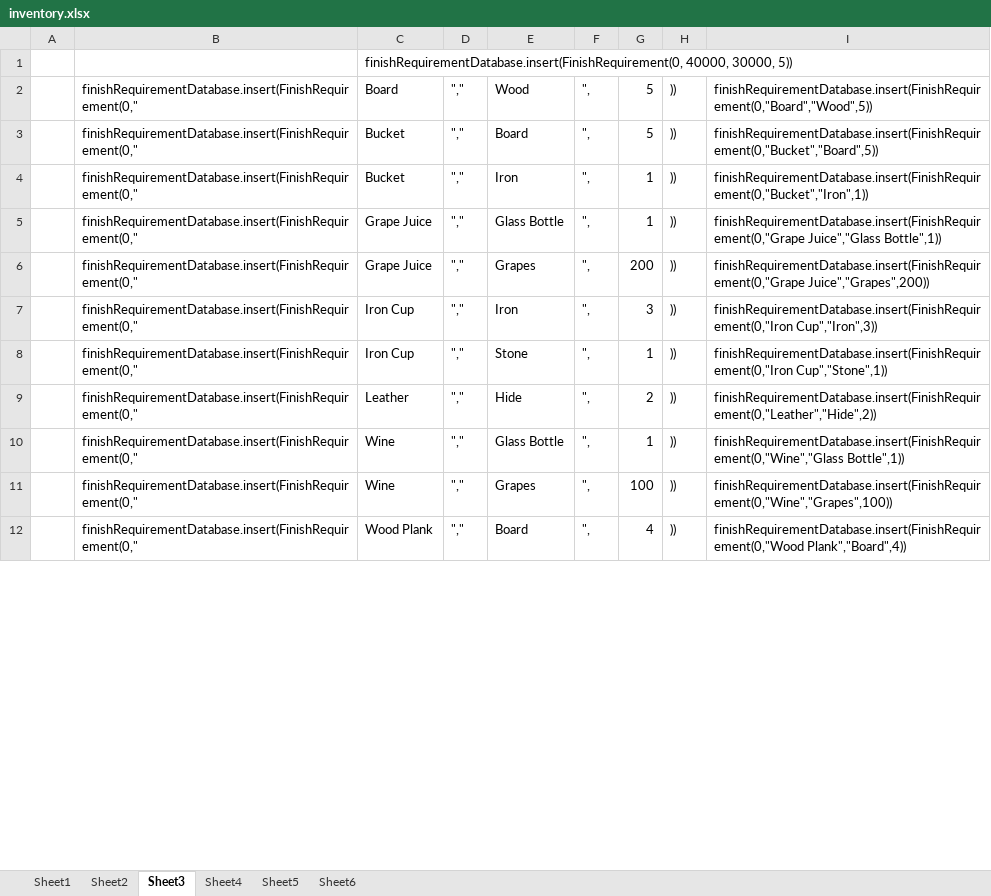
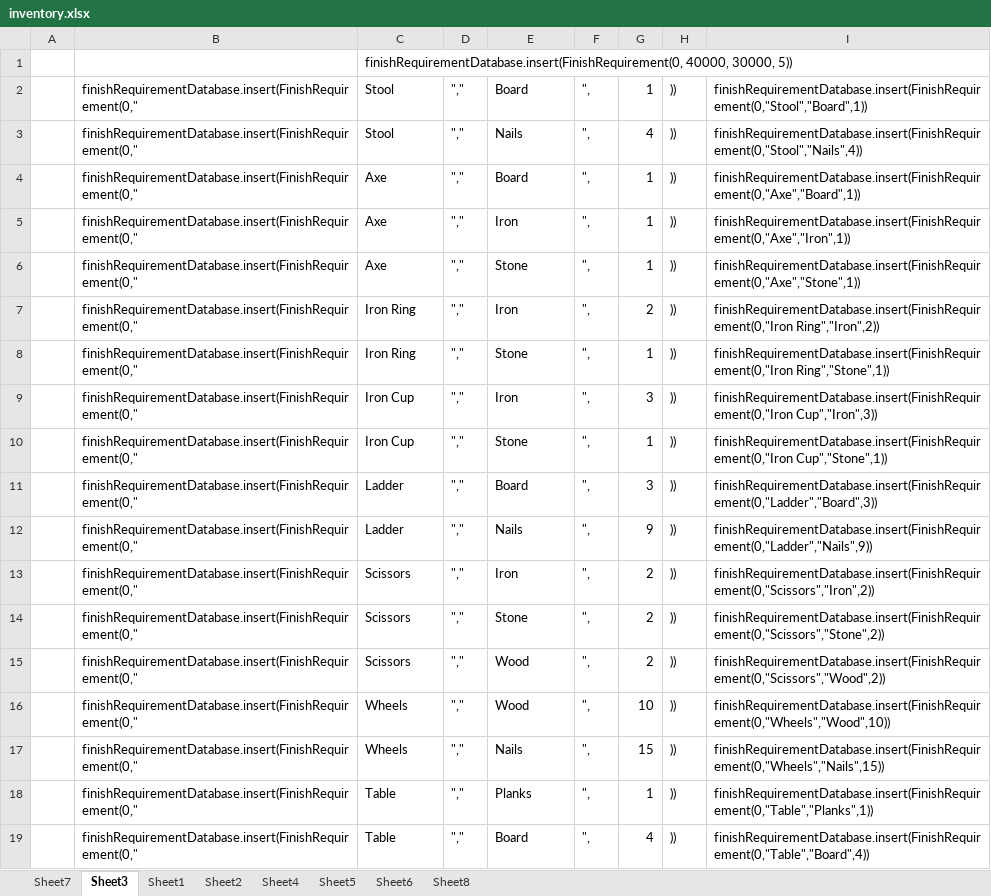
Before and after one commit to shubhamchoudhary93/villagerpg, an Excel workbook: inventory.xlsx, sheet Sheet3, drawn as a sheet; only a part is shown; values as stored, in another font and other column widths than the file's, no borders; removed rows and columns are numbered as before the commit, all else as after; the diff covers the shown part only; the diff names each change by its address in the sheet, - before the commit and + after, or states it on an @@ line.

```diff
--- a/inventory.xlsx (sheet Sheet3)
+++ b/inventory.xlsx (sheet Sheet3)
+sheet tab: Sheet7
+sheet tab: Sheet8
@@ sheet tab order changed: Sheet7 | Sheet3 | Sheet1 | Sheet2 | Sheet4 | Sheet5 | Sheet6 | Sheet8 @@
-C2: Board
+C2: Stool
-E2: Wood
+E2: Board
-G2: 5
+G2: 1
-I2: finishRequirementDatabase.insert(FinishRequirement(0,"Board","Wood",5))
+I2: finishRequirementDatabase.insert(FinishRequirement(0,"Stool","Board",1))
+row 3:  | finishRequirementDatabase.insert(FinishRequirement(0," | Stool | "," | Nails | ", | 4 | )) | finishRequirementDatabase.insert(FinishRequirement(0,"Stool","Nails",4))
-C4:C5: Bucket
+C4:C5: Axe
-G4: 5
+G4: 1
-I4: finishRequirementDatabase.insert(FinishRequirement(0,"Bucket","Board",5))
+I4: finishRequirementDatabase.insert(FinishRequirement(0,"Axe","Board",1))
-I5: finishRequirementDatabase.insert(FinishRequirement(0,"Bucket","Iron",1))
+I5: finishRequirementDatabase.insert(FinishRequirement(0,"Axe","Iron",1))
-C6: Grape Juice
+C6: Axe
-E6: Glass Bottle
+E6: Stone
-I6: finishRequirementDatabase.insert(FinishRequirement(0,"Grape Juice","Glass Bottle",1))
+I6: finishRequirementDatabase.insert(FinishRequirement(0,"Axe","Stone",1))
-C7: Grape Juice
+C7: Iron Ring
-E7: Grapes
+E7: Iron
-G7: 200
+G7: 2
-I7: finishRequirementDatabase.insert(FinishRequirement(0,"Grape Juice","Grapes",200))
+I7: finishRequirementDatabase.insert(FinishRequirement(0,"Iron Ring","Iron",2))
@@ row 31 moved to row 8: finishRequirementDatabase.insert(FinishR… @@
+row 11:  | finishRequirementDatabase.insert(FinishRequirement(0," | Ladder | "," | Board | ", | 3 | )) | finishRequirementDatabase.insert(FinishRequirement(0,"Ladder","Board",3))
+row 12:  | finishRequirementDatabase.insert(FinishRequirement(0," | Ladder | "," | Nails | ", | 9 | )) | finishRequirementDatabase.insert(FinishRequirement(0,"Ladder","Nails",9))
+row 13:  | finishRequirementDatabase.insert(FinishRequirement(0," | Scissors | "," | Iron | ", | 2 | )) | finishRequirementDatabase.insert(FinishRequirement(0,"Scissors","Iron",2))
-C14: Leather
+C14: Scissors
-E14: Hide
+E14: Stone
-I14: finishRequirementDatabase.insert(FinishRequirement(0,"Leather","Hide",2))
+I14: finishRequirementDatabase.insert(FinishRequirement(0,"Scissors","Stone",2))
@@ row 185 moved to row 15: finishRequirementDatabase.insert(FinishR… @@
+row 16:  | finishRequirementDatabase.insert(FinishRequirement(0," | Wheels | "," | Wood | ", | 10 | )) | finishRequirementDatabase.insert(FinishRequirement(0,"Wheels","Wood",10))
+row 17:  | finishRequirementDatabase.insert(FinishRequirement(0," | Wheels | "," | Nails | ", | 15 | )) | finishRequirementDatabase.insert(FinishRequirement(0,"Wheels","Nails",15))
-C18: Wine
+C18: Table
-E18: Glass Bottle
+E18: Planks
-I18: finishRequirementDatabase.insert(FinishRequirement(0,"Wine","Glass Bottle",1))
+I18: finishRequirementDatabase.insert(FinishRequirement(0,"Table","Planks",1))
-row 11:  | finishRequirementDatabase.insert(FinishRequirement(0," | Wine | "," | Grapes | ", | 100 | )) | finishRequirementDatabase.insert(FinishRequirement(0,"Wine","Grapes",100))
-C19: Wood Plank
+C19: Table
-I19: finishRequirementDatabase.insert(FinishRequirement(0,"Wood Plank","Board",4))
+I19: finishRequirementDatabase.insert(FinishRequirement(0,"Table","Board",4))
```
Also changed, not shown: 9 added rows, 214 removed rows, 2 moved rows and 34 edited cells elsewhere in this sheet, sheet Sheet5, formulas that keep their value, 7 other files.
